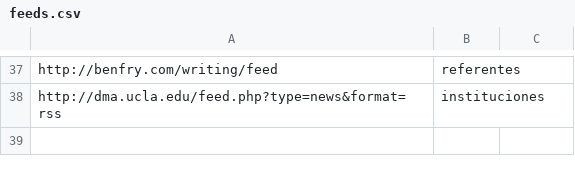
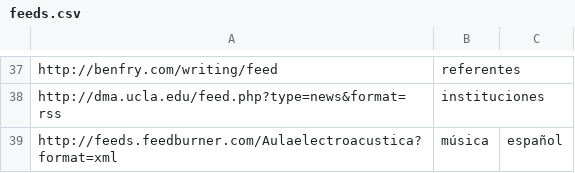
Before and after one commit to lifofernandez/radar-aggregator, a CSV file: feeds.csv, drawn as a sheet; only a part is shown, gaps mark what is left out.

```diff
--- a/feeds.csv
+++ b/feeds.csv
@@ -38 +38,2 @@ http://benfry.com/writing/feed,referentes
 http://dma.ucla.edu/feed.php?type=news&format=rss,instituciones
+http://feeds.feedburner.com/Aulaelectroacustica?format=xml,música,español
```
